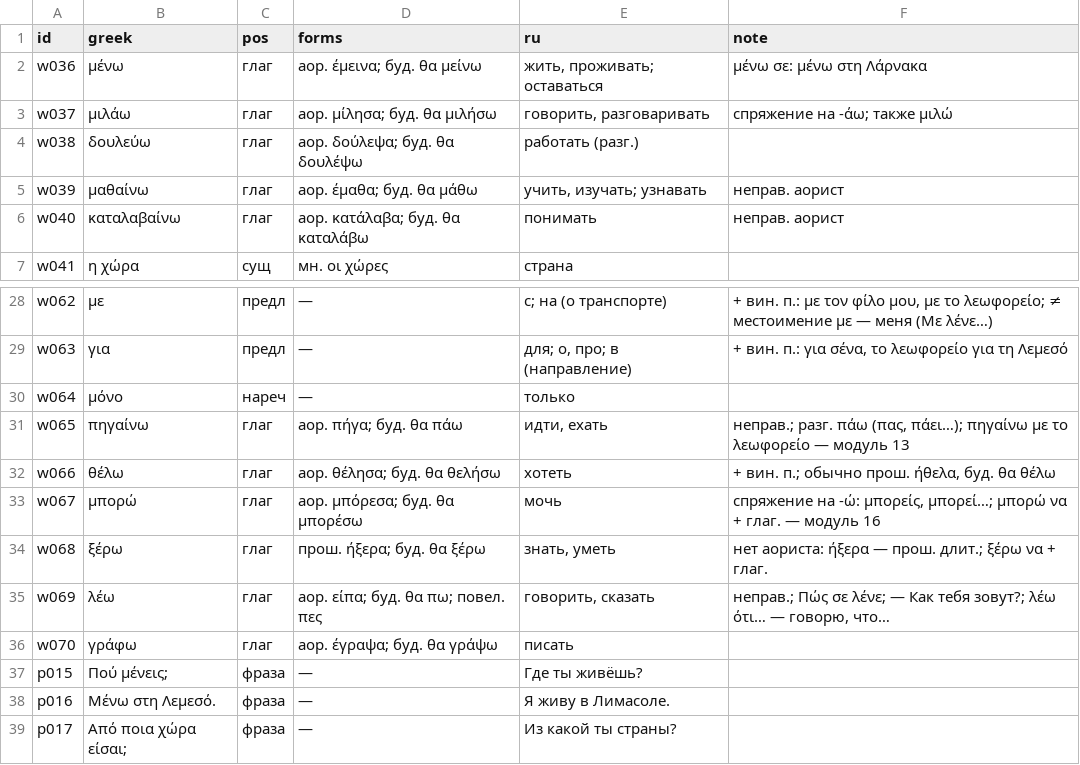
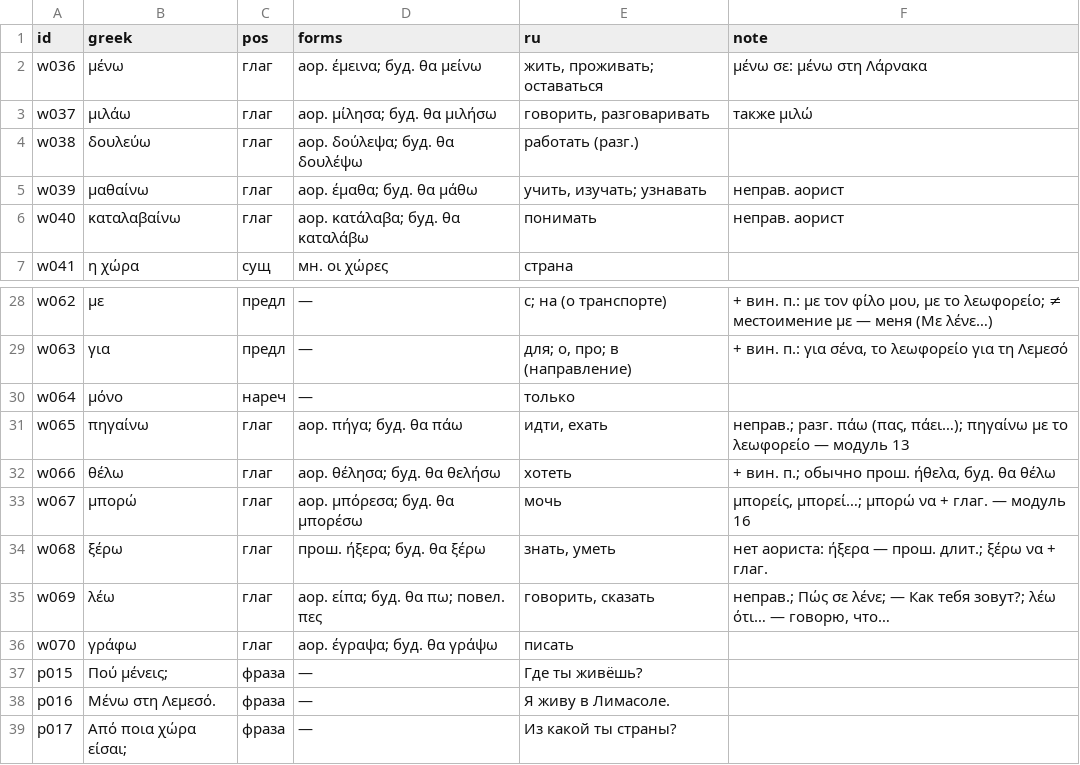
Before and after one commit to lavich/tetradio, a TSV file: docs/course/lexicon/02.tsv, drawn as a sheet; only a part is shown, gaps mark what is left out.

Commit message:
content(greek-a2): заметки μιλάω, μπορώ, ευχαριστώ без «спряжение на …» — тип теперь говорит метка группы (verb-group-label)

```diff
--- a/docs/course/lexicon/02.tsv
+++ b/docs/course/lexicon/02.tsv
@@ -2,3 +2,3 @@ id	greek	pos	forms	ru	note
 w036	μένω	глаг	аор. έμεινα; буд. θα μείνω	жить, проживать; оставаться	μένω σε: μένω στη Λάρνακα
-w037	μιλάω	глаг	аор. μίλησα; буд. θα μιλήσω	говорить, разговаривать	спряжение на -άω; также μιλώ
+w037	μιλάω	глаг	аор. μίλησα; буд. θα μιλήσω	говорить, разговаривать	также μιλώ
 w038	δουλεύω	глаг	аор. δούλεψα; буд. θα δουλέψω	работать (разг.)	
@@ -32,3 +32,3 @@ w065	πηγαίνω	глаг	аор. πήγα; буд. θα πάω	идти, е
 w066	θέλω	глаг	аор. θέλησα; буд. θα θελήσω	хотеть	+ вин. п.; обычно прош. ήθελα, буд. θα θέλω
-w067	μπορώ	глаг	аор. μπόρεσα; буд. θα μπορέσω	мочь	спряжение на -ώ: μπορείς, μπορεί…; μπορώ να + глаг. — модуль 16
+w067	μπορώ	глаг	аор. μπόρεσα; буд. θα μπορέσω	мочь	μπορείς, μπορεί…; μπορώ να + глаг. — модуль 16
 w068	ξέρω	глаг	прош. ήξερα; буд. θα ξέρω	знать, уметь	нет аориста: ήξερα — прош. длит.; ξέρω να + глаг.
```
Also changed, not shown: docs/course/lexicon/01.tsv, 3 other files.
